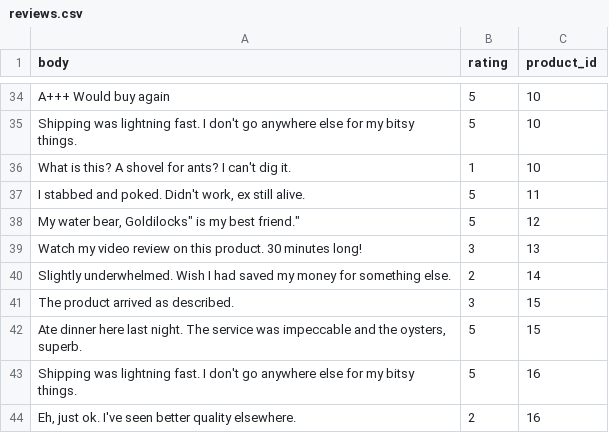
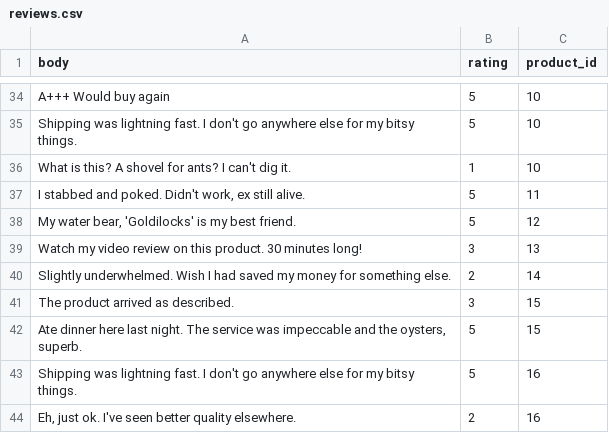
Before and after one commit to vikshab/C3Projects--bEtsy, a CSV file: db/reviews.csv, drawn as a sheet; only a part is shown, gaps mark what is left out.

Commit message:
fixed stray quotes

```diff
--- a/db/reviews.csv
+++ b/db/reviews.csv
@@ -37,3 +37,3 @@ body,rating,product_id
 "I stabbed and poked. Didn't work, ex still alive.",5,11
-"My water bear, "Goldilocks" is my best friend.",5,12
+"My water bear, 'Goldilocks' is my best friend.",5,12
 "Watch my video review on this product. 30 minutes long!",3,13
```
